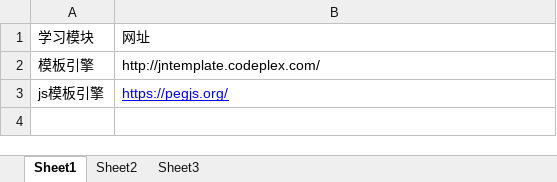
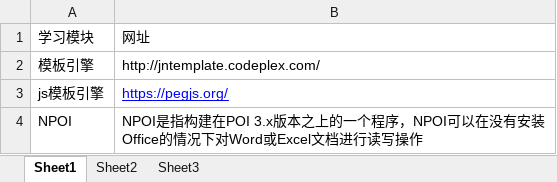
Before and after one commit to lwliang/doc, an Excel workbook: 学习内容.xlsx, sheet Sheet1, drawn as a sheet; values as stored, in another font and other column widths than the file's, no borders; the diff names each change by its address in the sheet, - before the commit and + after, or states it on an @@ line.

Commit message:
增加Excel操作类

```diff
--- a/学习内容.xlsx (sheet Sheet1)
+++ b/学习内容.xlsx (sheet Sheet1)
+row 4: NPOI | NPOI是指构建在POI 3.x版本之上的一个程序，NPOI可以在没有安装Office的情况下对Word或Excel文档进行读写操作
```
